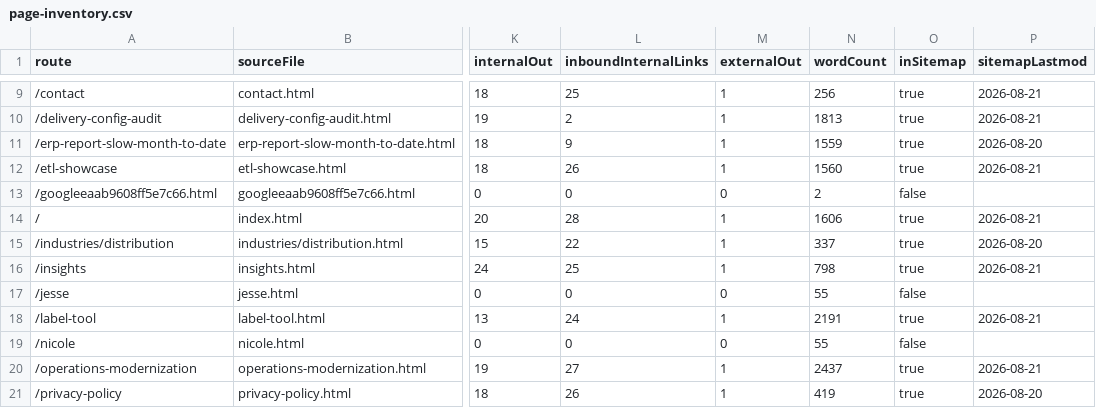
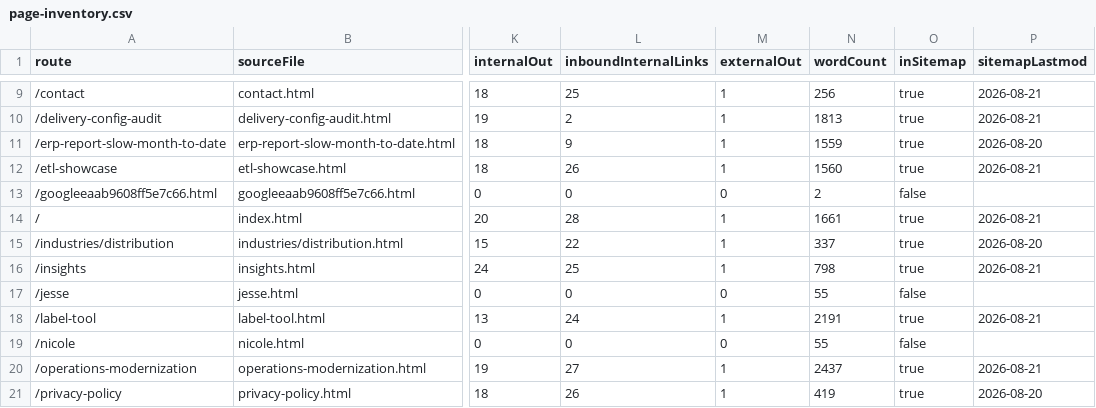
Before and after one commit to iamnotcheckingit-cyber/siegestack, a CSV file: reports/page-inventory.csv, drawn as a sheet; only a part is shown, gaps mark what is left out; the diff names each change by its address in the sheet, - before the commit and + after, or states it on an @@ line.

```diff
--- a/reports/page-inventory.csv
+++ b/reports/page-inventory.csv
-N14 (wordCount): 1606
+N14 (wordCount): 1661
```
Also changed, not shown: 4 other files.
